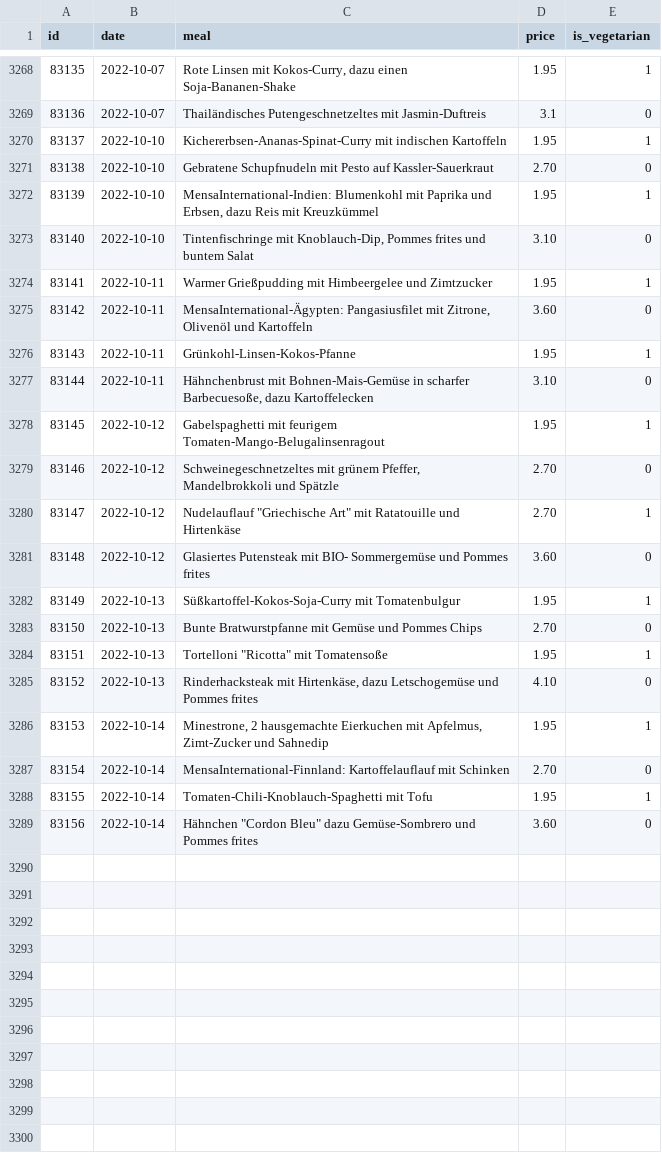
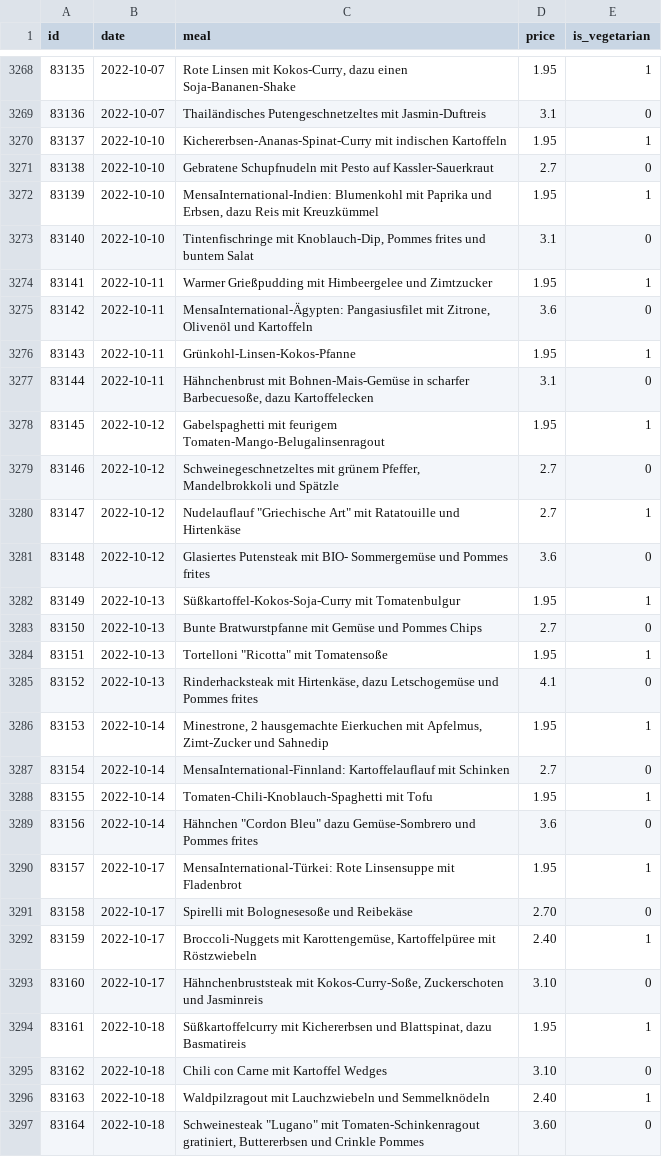
Before and after one commit to Nicolas301/mensacast, a CSV file: mensa_dump.csv, drawn as a sheet; only a part is shown, gaps mark what is left out; the diff covers the shown part only.

Commit message:
update mensa_dump.csv

```diff
--- a/mensa_dump.csv
+++ b/mensa_dump.csv
@@ -3270,20 +3270,28 @@ id,date,meal,price,is_vegetarian
 83137,2022-10-10,Kichererbsen-Ananas-Spinat-Curry mit indischen Kartoffeln,1.95,1
-83138,2022-10-10,Gebratene Schupfnudeln mit Pesto auf Kassler-Sauerkraut,2.70,0
+83138,2022-10-10,Gebratene Schupfnudeln mit Pesto auf Kassler-Sauerkraut,2.7,0
 83139,2022-10-10,"MensaInternational-Indien: Blumenkohl mit Paprika und Erbsen, dazu Reis mit Kreuzkümmel",1.95,1
-83140,2022-10-10,"Tintenfischringe mit Knoblauch-Dip, Pommes frites und buntem Salat",3.10,0
+83140,2022-10-10,"Tintenfischringe mit Knoblauch-Dip, Pommes frites und buntem Salat",3.1,0
 83141,2022-10-11,Warmer Grießpudding mit Himbeergelee und Zimtzucker,1.95,1
-83142,2022-10-11,"MensaInternational-Ägypten: Pangasiusfilet mit Zitrone, Olivenöl und Kartoffeln",3.60,0
+83142,2022-10-11,"MensaInternational-Ägypten: Pangasiusfilet mit Zitrone, Olivenöl und Kartoffeln",3.6,0
 83143,2022-10-11,Grünkohl-Linsen-Kokos-Pfanne,1.95,1
-83144,2022-10-11,"Hähnchenbrust mit Bohnen-Mais-Gemüse in scharfer Barbecuesoße, dazu Kartoffelecken",3.10,0
+83144,2022-10-11,"Hähnchenbrust mit Bohnen-Mais-Gemüse in scharfer Barbecuesoße, dazu Kartoffelecken",3.1,0
 83145,2022-10-12,Gabelspaghetti mit feurigem Tomaten-Mango-Belugalinsenragout,1.95,1
-83146,2022-10-12,"Schweinegeschnetzeltes mit grünem Pfeffer, Mandelbrokkoli und Spätzle",2.70,0
-83147,2022-10-12,"Nudelauflauf ""Griechische Art"" mit Ratatouille und Hirtenkäse",2.70,1
-83148,2022-10-12,Glasiertes Putensteak mit BIO- Sommergemüse und Pommes frites,3.60,0
+83146,2022-10-12,"Schweinegeschnetzeltes mit grünem Pfeffer, Mandelbrokkoli und Spätzle",2.7,0
+83147,2022-10-12,"Nudelauflauf ""Griechische Art"" mit Ratatouille und Hirtenkäse",2.7,1
+83148,2022-10-12,Glasiertes Putensteak mit BIO- Sommergemüse und Pommes frites,3.6,0
 83149,2022-10-13,Süßkartoffel-Kokos-Soja-Curry mit Tomatenbulgur,1.95,1
-83150,2022-10-13,Bunte Bratwurstpfanne mit Gemüse und Pommes Chips,2.70,0
+83150,2022-10-13,Bunte Bratwurstpfanne mit Gemüse und Pommes Chips,2.7,0
 83151,2022-10-13,"Tortelloni ""Ricotta"" mit Tomatensoße",1.95,1
-83152,2022-10-13,"Rinderhacksteak mit Hirtenkäse, dazu Letschogemüse und Pommes frites",4.10,0
+83152,2022-10-13,"Rinderhacksteak mit Hirtenkäse, dazu Letschogemüse und Pommes frites",4.1,0
 83153,2022-10-14,"Minestrone, 2 hausgemachte Eierkuchen mit Apfelmus, Zimt-Zucker und Sahnedip",1.95,1
-83154,2022-10-14,MensaInternational-Finnland: Kartoffelauflauf mit Schinken,2.70,0
+83154,2022-10-14,MensaInternational-Finnland: Kartoffelauflauf mit Schinken,2.7,0
 83155,2022-10-14,Tomaten-Chili-Knoblauch-Spaghetti mit Tofu,1.95,1
-83156,2022-10-14,"Hähnchen ""Cordon Bleu"" dazu Gemüse-Sombrero und Pommes frites",3.60,0
+83156,2022-10-14,"Hähnchen ""Cordon Bleu"" dazu Gemüse-Sombrero und Pommes frites",3.6,0
+83157,2022-10-17,MensaInternational-Türkei: Rote Linsensuppe mit Fladenbrot,1.95,1
+83158,2022-10-17,Spirelli mit Bolognesesoße und Reibekäse,2.70,0
+83159,2022-10-17,"Broccoli-Nuggets mit Karottengemüse, Kartoffelpüree mit Röstzwiebeln",2.40,1
+83160,2022-10-17,"Hähnchenbruststeak mit Kokos-Curry-Soße, Zuckerschoten und Jasminreis",3.10,0
+83161,2022-10-18,"Süßkartoffelcurry mit Kichererbsen und Blattspinat, dazu Basmatireis",1.95,1
+83162,2022-10-18,Chili con Carne mit Kartoffel Wedges,3.10,0
+83163,2022-10-18,Waldpilzragout mit Lauchzwiebeln und Semmelknödeln,2.40,1
+83164,2022-10-18,"Schweinesteak ""Lugano"" mit Tomaten-Schinkenragout gratiniert, Buttererbsen und Crinkle Pommes",3.60,0
```
Also changed, not shown: 12 added rows elsewhere in this file.
